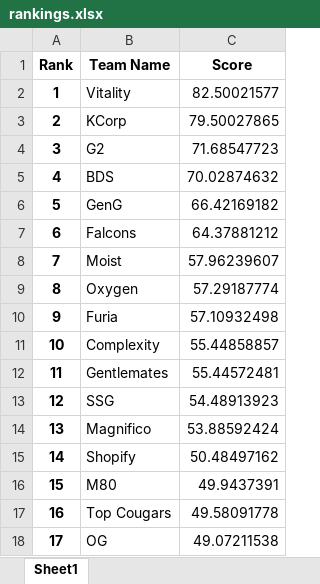
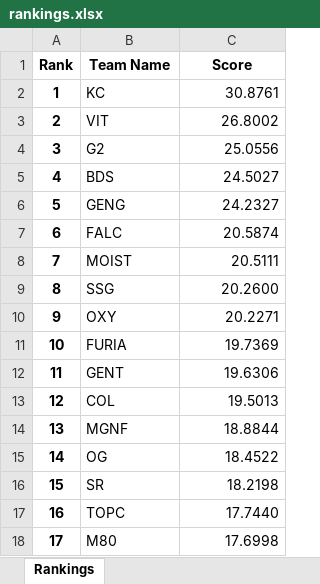
Before and after one commit to MaximKleyer/RLCS-Simulation, an Excel workbook: rankings.xlsx, sheet Rankings, drawn as a sheet; only a part is shown; values as stored, in another font and other column widths than the file's, no borders; the diff covers the shown part only; the diff names each change by its address in the sheet, - before the commit and + after, or states it on an @@ line.

```diff
--- a/rankings.xlsx (sheet Rankings)
+++ b/rankings.xlsx (sheet Rankings)
-sheet tab: Sheet1
+sheet tab: Rankings
-B2 (Team Name): Vitality
+B2 (Team Name): KC
-C2 (Score): 82.50021577
+C2 (Score): 30.8761
-B3 (Team Name): KCorp
+B3 (Team Name): VIT
-C3 (Score): 79.50027865
+C3 (Score): 26.8002
-C4 (Score): 71.68547723
+C4 (Score): 25.0556
-C5 (Score): 70.02874632
+C5 (Score): 24.5027
-B6 (Team Name): GenG
+B6 (Team Name): GENG
-C6 (Score): 66.42169182
+C6 (Score): 24.2327
-B7 (Team Name): Falcons
+B7 (Team Name): FALC
-C7 (Score): 64.37881212
+C7 (Score): 20.5874
-B8 (Team Name): Moist
+B8 (Team Name): MOIST
-C8 (Score): 57.96239607
+C8 (Score): 20.5111
-B9 (Team Name): Oxygen
+B9 (Team Name): SSG
-C9 (Score): 57.29187774
+C9 (Score): 20.2600
-B10 (Team Name): Furia
+B10 (Team Name): OXY
-C10 (Score): 57.10932498
+C10 (Score): 20.2271
-B11 (Team Name): Complexity
+B11 (Team Name): FURIA
-C11 (Score): 55.44858857
+C11 (Score): 19.7369
-B12 (Team Name): Gentlemates
+B12 (Team Name): GENT
-C12 (Score): 55.44572481
+C12 (Score): 19.6306
-B13 (Team Name): SSG
+B13 (Team Name): COL
-C13 (Score): 54.48913923
+C13 (Score): 19.5013
-B14 (Team Name): Magnifico
+B14 (Team Name): MGNF
-C14 (Score): 53.88592424
+C14 (Score): 18.8844
-B15 (Team Name): Shopify
+B15 (Team Name): OG
-C15 (Score): 50.48497162
+C15 (Score): 18.4522
-B16 (Team Name): M80
+B16 (Team Name): SR
-C16 (Score): 49.9437391
+C16 (Score): 18.2198
-B17 (Team Name): Top Cougars
+B17 (Team Name): TOPC
-C17 (Score): 49.58091778
+C17 (Score): 17.7440
-B18 (Team Name): OG
+B18 (Team Name): M80
-C18 (Score): 49.07211538
+C18 (Score): 17.6998
```
Also changed, not shown: 40 edited cells elsewhere in this sheet, 2 other files.
